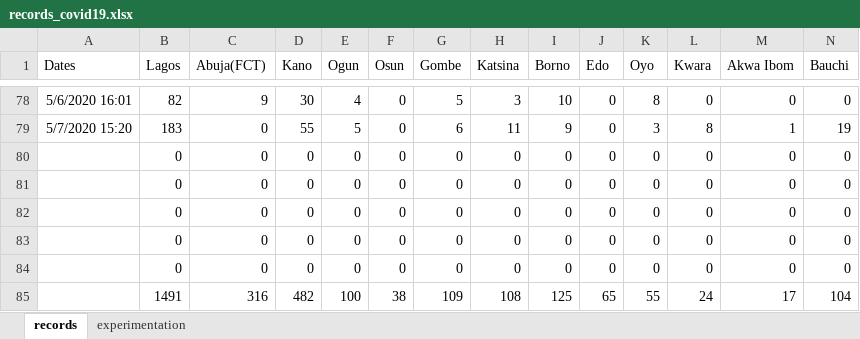
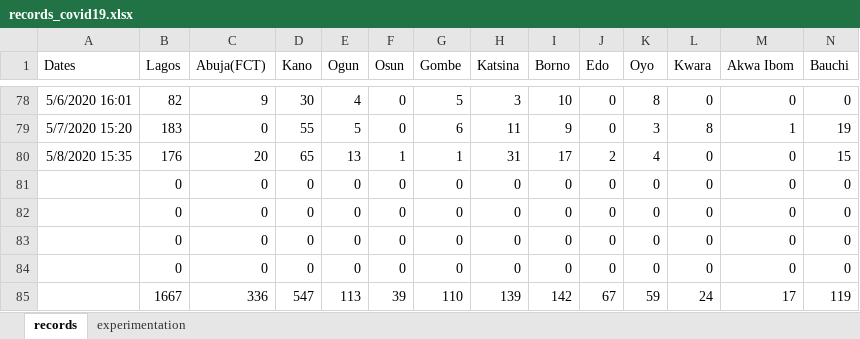
Before and after one commit to ajakaiye33/covid19Naija, an Excel workbook: covid19Naija/data/records_covid19.xlsx, sheet records, drawn as a sheet; only a part is shown, gaps mark what is left out; values as stored, in another font and other column widths than the file's, no borders; removed rows and columns are numbered as before the commit, all else as after; rows hold the shown columns only; the diff names each change by its address in the sheet, - before the commit and + after, or states it on an @@ line.

```diff
--- a/covid19Naija/data/records_covid19.xlsx (sheet records)
+++ b/covid19Naija/data/records_covid19.xlsx (sheet records)
+row 80: 5/8/2020 15:35 | 176 | 20 | 65 | 13 | 1 | 1 | 31 | 17 | 2 | 4 | 0 | 0 | 15
+row 83:  | 0 | 0 | 0 | 0 | 0 | 0 | 0 | 0 | 0 | 0 | 0 | 0 | 0
-row 83:  | 0 | 0 | 0 | 0 | 0 | 0 | 0 | 0 | 0 | 0 | 0 | 0 | 0
-row 84:  | 0 | 0 | 0 | 0 | 0 | 0 | 0 | 0 | 0 | 0 | 0 | 0 | 0
-row 85:  | 1491 | 316 | 482 | 100 | 38 | 109 | 108 | 125 | 65 | 55 | 24 | 17 | 104
+row 85:  | 1667 | 336 | 547 | 113 | 39 | 110 | 139 | 142 | 67 | 59 | 24 | 17 | 119
```
Also changed, not shown: sheet experimentation, 2 other files.
